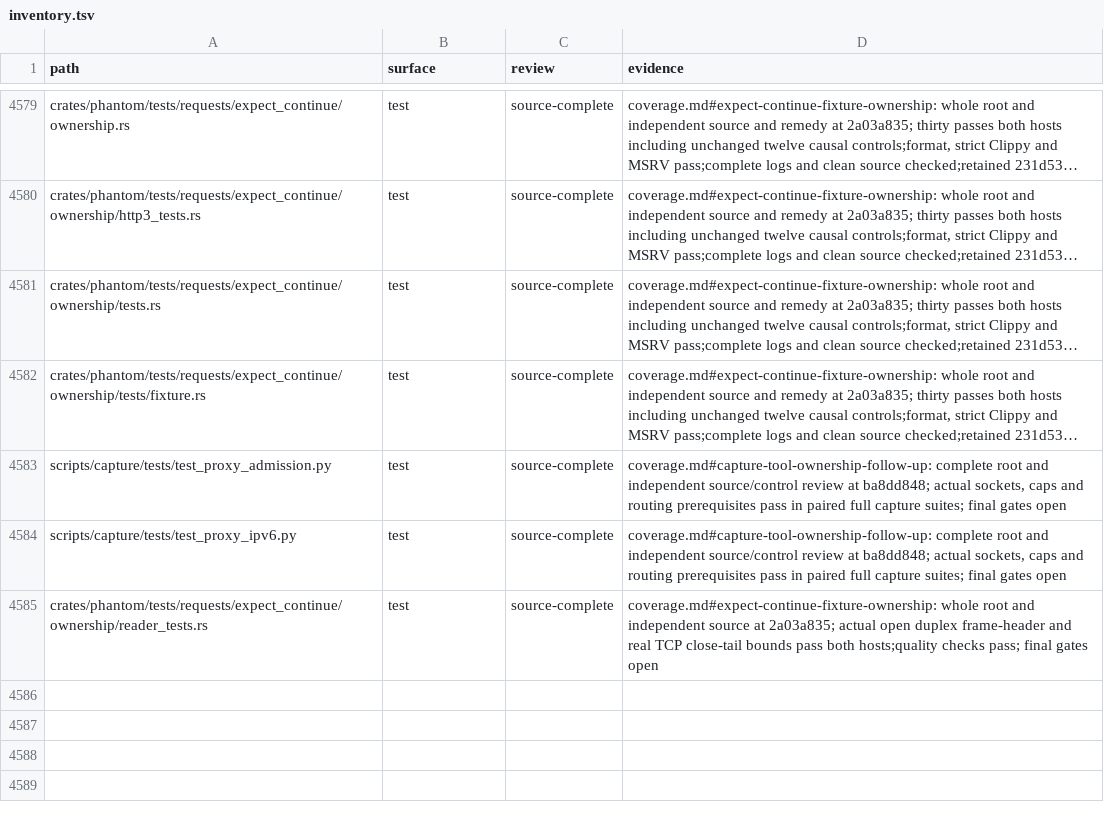
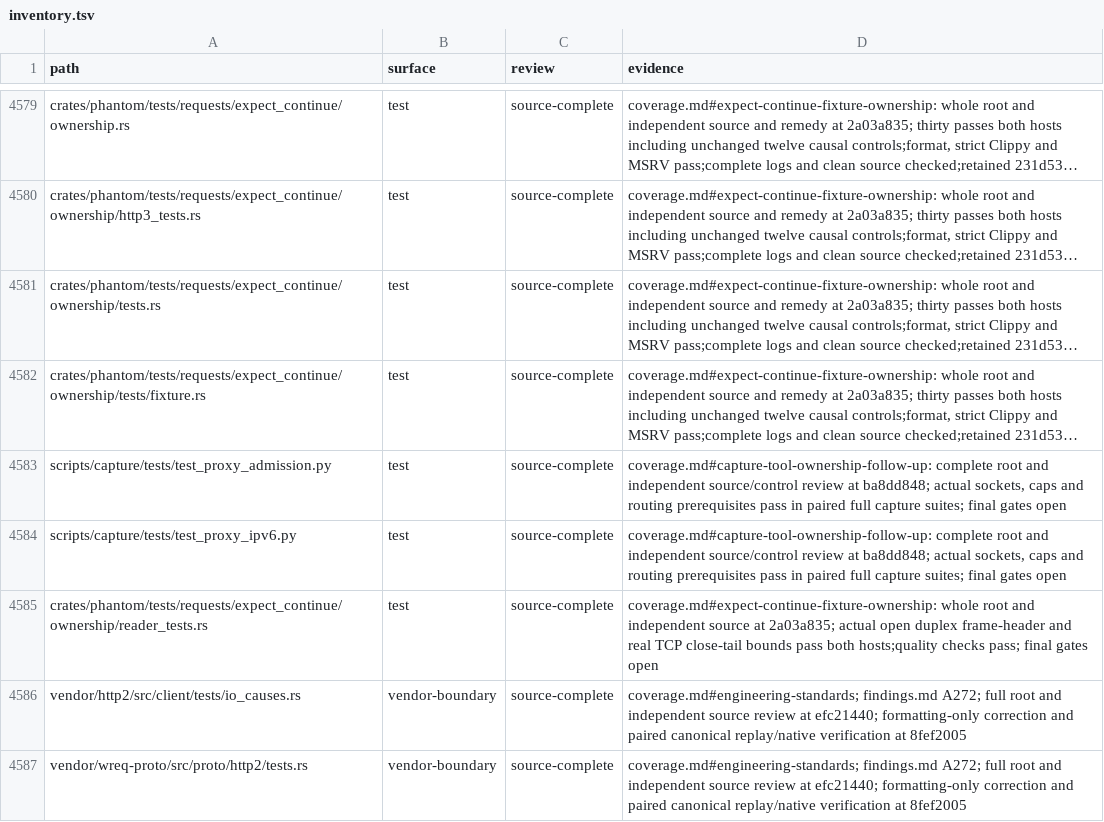
Before and after one commit to bywayhq/phantom, a TSV file: docs/internals/architecture-audit/inventory.tsv, drawn as a sheet; only a part is shown, gaps mark what is left out; long unchanged cells end in …; the diff covers the shown part only.

Commit message:
docs(audit): record verified HTTP/2 cause preservation

```diff
--- a/docs/internals/architecture-audit/inventory.tsv
+++ b/docs/internals/architecture-audit/inventory.tsv
@@ -4585 +4585,3 @@ scripts/capture/tests/test_proxy_ipv6.py	test	source-complete	coverage.md#captur
 crates/phantom/tests/requests/expect_continue/ownership/reader_tests.rs	test	source-complete	coverage.md#expect-continue-fixture-ownership: whole root and independent source at 2a03a835; actual open duplex frame-header and real TCP close-tail bounds pass both hosts;quality checks pass; final gates open
+vendor/http2/src/client/tests/io_causes.rs	vendor-boundary	source-complete	coverage.md#engineering-standards; findings.md A272; full root and independent source review at efc21440; formatting-only correction and paired canonical replay/native verification at 8fef2005
+vendor/wreq-proto/src/proto/http2/tests.rs	vendor-boundary	source-complete	coverage.md#engineering-standards; findings.md A272; full root and independent source review at efc21440; formatting-only correction and paired canonical replay/native verification at 8fef2005
```
Also changed, not shown: 2 added rows and 15 edited cells elsewhere in this file, 2 other files.
